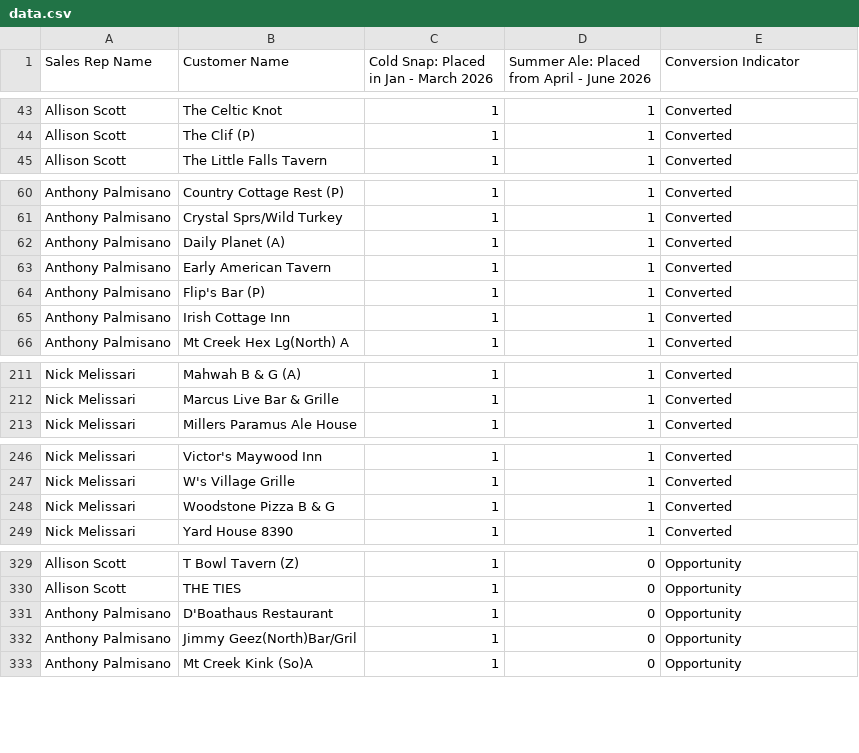
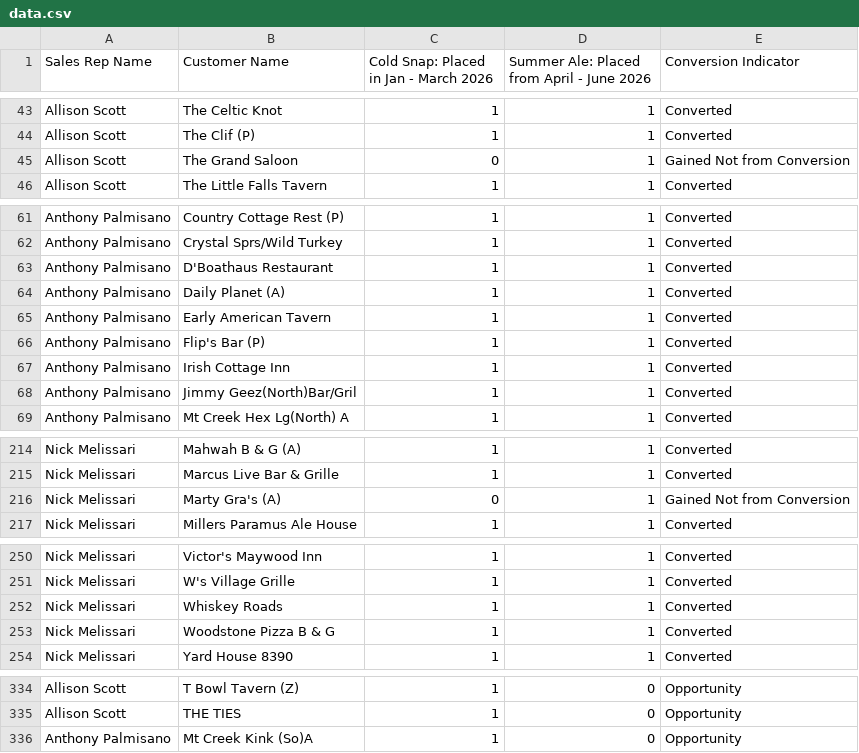
Before and after one commit to gavinsharkey5/Kohler-Dist-Master-Dashboard, a CSV file: bostonbeer/data.csv, drawn as a sheet; only a part is shown, gaps mark what is left out; the diff covers the shown part only.

Commit message:
Add files via upload

```diff
--- a/bostonbeer/data.csv
+++ b/bostonbeer/data.csv
@@ -44,2 +44,3 @@ Allison Scott,The Celtic Knot,1,1,Converted
 Allison Scott,The Clif (P),1,1,Converted
+Allison Scott,The Grand Saloon,0,1,Gained Not from Conversion
 Allison Scott,The Little Falls Tavern,1,1,Converted
@@ -61,2 +62,3 @@ Anthony Palmisano,Country Cottage Rest (P),1,1,Converted
 Anthony Palmisano,Crystal Sprs/Wild Turkey,1,1,Converted
+Anthony Palmisano,D'Boathaus Restaurant,1,1,Converted
 Anthony Palmisano,Daily Planet (A),1,1,Converted
@@ -65,2 +67,3 @@ Anthony Palmisano,Flip's Bar (P),1,1,Converted
 Anthony Palmisano,Irish Cottage Inn,1,1,Converted
+Anthony Palmisano,Jimmy Geez(North)Bar/Gril,1,1,Converted
 Anthony Palmisano,Mt Creek Hex Lg(North) A,1,1,Converted
@@ -212,2 +215,3 @@ Nick Melissari,Mahwah B & G (A),1,1,Converted
 Nick Melissari,Marcus Live Bar & Grille,1,1,Converted
+Nick Melissari,Marty Gra's (A),0,1,Gained Not from Conversion
 Nick Melissari,Millers Paramus Ale House,1,1,Converted
@@ -247,2 +251,3 @@ Nick Melissari,Victor's Maywood Inn,1,1,Converted
 Nick Melissari,W's Village Grille,1,1,Converted
+Nick Melissari,Whiskey Roads,1,1,Converted
 Nick Melissari,Woodstone Pizza B & G,1,1,Converted
@@ -330,4 +335,2 @@ Allison Scott,T Bowl Tavern (Z),1,0,Opportunity
 Allison Scott,THE TIES,1,0,Opportunity
-Anthony Palmisano,D'Boathaus Restaurant,1,0,Opportunity
-Anthony Palmisano,Jimmy Geez(North)Bar/Gril,1,0,Opportunity
 Anthony Palmisano,Mt Creek Kink (So)A,1,0,Opportunity
```
Also changed, not shown: 1 removed row elsewhere in this file.
